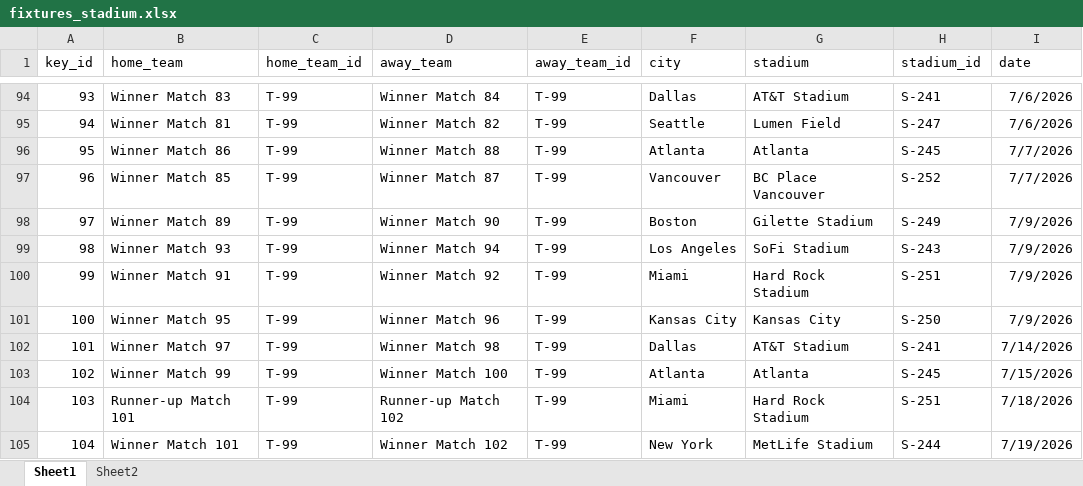
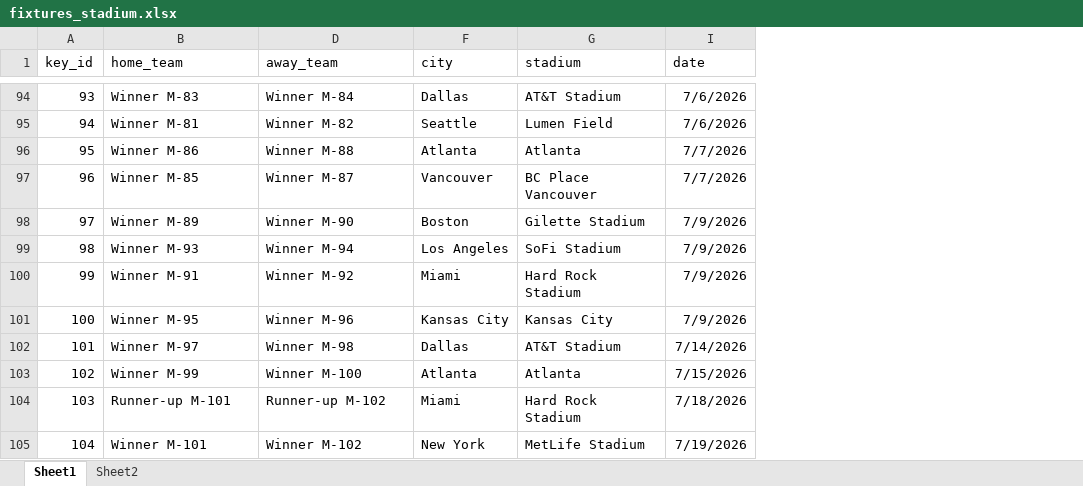
Before and after one commit to TheOX7/World-Cup-2026, an Excel workbook: worldcup-master/data-csv/fixtures_stadium.xlsx, sheet Sheet1, drawn as a sheet; only a part is shown, gaps mark what is left out; values as stored, in another font and other column widths than the file's, no borders; conditional formats and table styles not drawn; the diff covers the shown part only; the diff names each change by its address in the sheet, - before the commit and + after, or states it on an @@ line.

```diff
--- a/worldcup-master/data-csv/fixtures_stadium.xlsx (sheet Sheet1)
+++ b/worldcup-master/data-csv/fixtures_stadium.xlsx (sheet Sheet1)
@@ column C (home_team_id) hidden, rows 94-105: all T-99 @@
@@ column E (away_team_id) hidden, rows 94-105: all T-99 @@
@@ column H (stadium_id) hidden, rows 94-105: S-241 | S-247 | S-245 | S-252 | S-249 | S-243 | S-251 | S-250 | S-241 | S-245 | S-251 | S-244 @@
-B94 (home_team): Winner Match 83
+B94 (home_team): Winner M-83
-D94 (away_team): Winner Match 84
+D94 (away_team): Winner M-84
-B95 (home_team): Winner Match 81
+B95 (home_team): Winner M-81
-D95 (away_team): Winner Match 82
+D95 (away_team): Winner M-82
-B96 (home_team): Winner Match 86
+B96 (home_team): Winner M-86
-D96 (away_team): Winner Match 88
+D96 (away_team): Winner M-88
-B97 (home_team): Winner Match 85
+B97 (home_team): Winner M-85
-D97 (away_team): Winner Match 87
+D97 (away_team): Winner M-87
-B98 (home_team): Winner Match 89
+B98 (home_team): Winner M-89
-D98 (away_team): Winner Match 90
+D98 (away_team): Winner M-90
-B99 (home_team): Winner Match 93
+B99 (home_team): Winner M-93
-D99 (away_team): Winner Match 94
+D99 (away_team): Winner M-94
-B100 (home_team): Winner Match 91
+B100 (home_team): Winner M-91
-D100 (away_team): Winner Match 92
+D100 (away_team): Winner M-92
-B101 (home_team): Winner Match 95
+B101 (home_team): Winner M-95
-D101 (away_team): Winner Match 96
+D101 (away_team): Winner M-96
-B102 (home_team): Winner Match 97
+B102 (home_team): Winner M-97
-D102 (away_team): Winner Match 98
+D102 (away_team): Winner M-98
-B103 (home_team): Winner Match 99
+B103 (home_team): Winner M-99
-D103 (away_team): Winner Match 100
+D103 (away_team): Winner M-100
-B104 (home_team): Runner-up Match 101
+B104 (home_team): Runner-up M-101
-D104 (away_team): Runner-up Match 102
+D104 (away_team): Runner-up M-102
-B105 (home_team): Winner Match 101
+B105 (home_team): Winner M-101
-D105 (away_team): Winner Match 102
+D105 (away_team): Winner M-102
```
Also changed, not shown: 72 removed rows and 32 edited cells elsewhere in this sheet, players-to-watch.xlsx, 4 other files.
